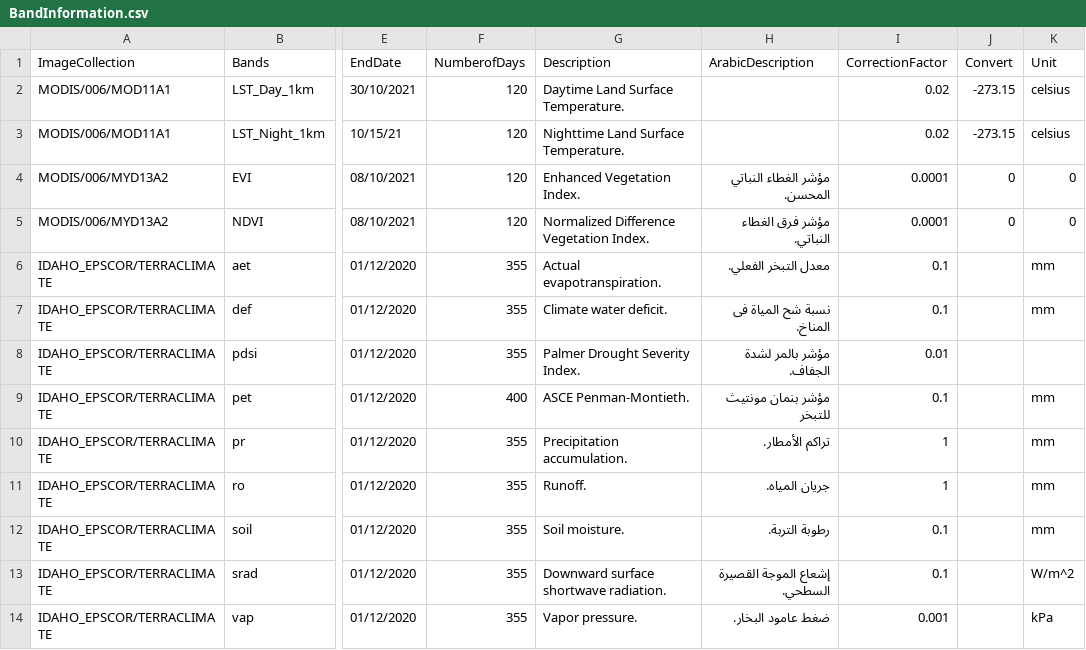
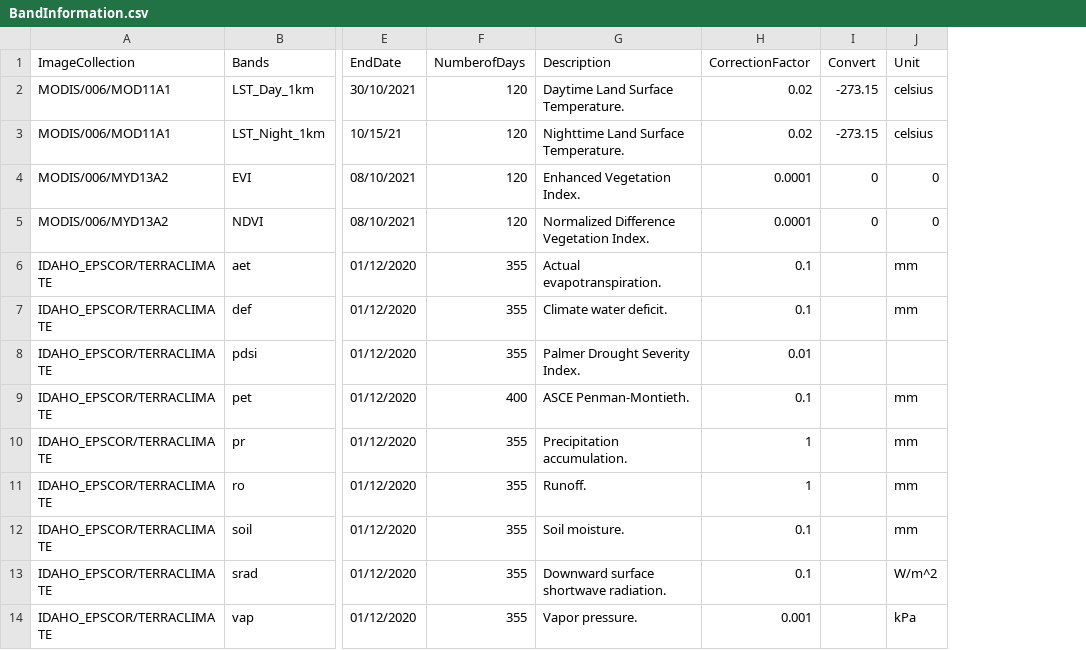
Before and after one commit to MohammedBaz/GreenInv, a CSV file: BandInformation.csv, drawn as a sheet; only a part is shown, gaps mark what is left out; the diff names each change by its address in the sheet, - before the commit and + after, or states it on an @@ line.

Commit message:
Add files via upload

```diff
--- a/BandInformation.csv
+++ b/BandInformation.csv
-column H (ArabicDescription), rows 4-14: مؤشر الغطاء النباتي المحسن. | مؤشر فرق الغطاء النباتي. | معدل التبخر الفعلي. | نسبة شح المياة فى المناخ. | مؤشر بالمر لشدة الجفاف. | مؤشر بنمان مونتيث للتبخر | تراكم الأمطار. | جريان المياه. | رطوبة التربة. | إشعاع الموجة القصيرة السطحي. | ضغط عامود البخار.
```
